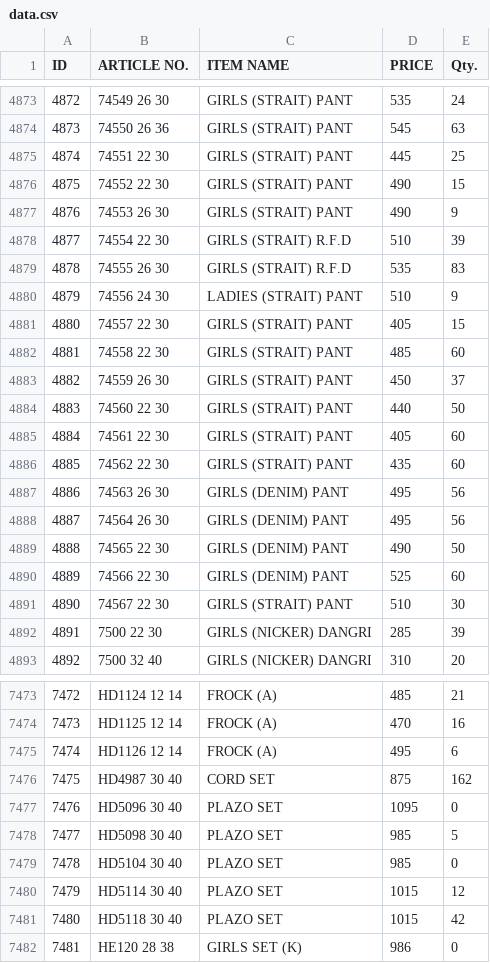
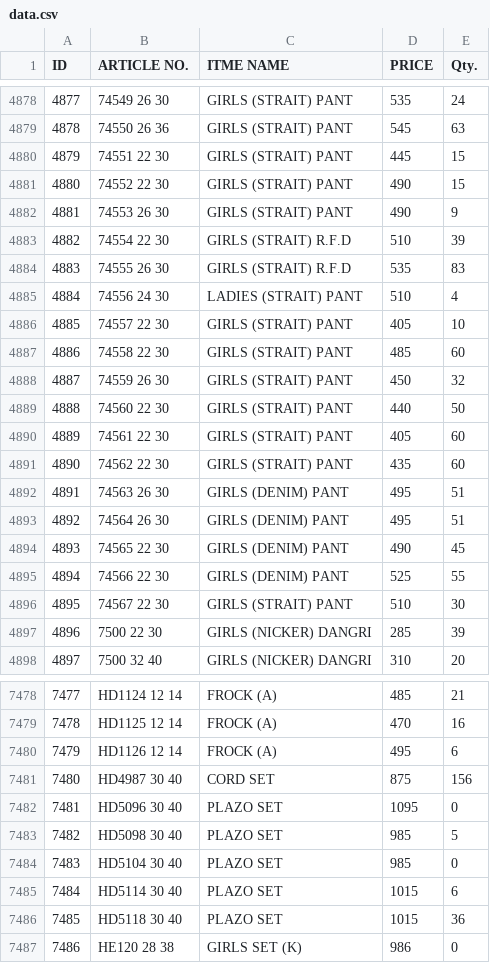
Before and after one commit to sanjeevsh1986/stock-data, a CSV file: data.csv, drawn as a sheet; only a part is shown, gaps mark what is left out; addresses are those after the commit; the diff covers the shown part only; the diff names each change by its address in the sheet, - before the commit and + after, or states it on an @@ line.

```diff
--- a/data.csv
+++ b/data.csv
-C1: ITEM NAME
+C1: ITME NAME
@@ column A (ID) renumbered from row 136 down @@
-E4880 (Qty.): 25
+E4880 (Qty.): 15
-E4885 (Qty.): 9
+E4885 (Qty.): 4
-E4886 (Qty.): 15
+E4886 (Qty.): 10
-E4888 (Qty.): 37
+E4888 (Qty.): 32
-E4892:E4893 (Qty.): 56
+E4892:E4893 (Qty.): 51
-E4894 (Qty.): 50
+E4894 (Qty.): 45
-E4895 (Qty.): 60
+E4895 (Qty.): 55
-E7481 (Qty.): 162
+E7481 (Qty.): 156
-E7485 (Qty.): 12
+E7485 (Qty.): 6
-E7486 (Qty.): 42
+E7486 (Qty.): 36
```
Also changed, not shown: 10 added rows and 58 edited cells elsewhere in this file.
